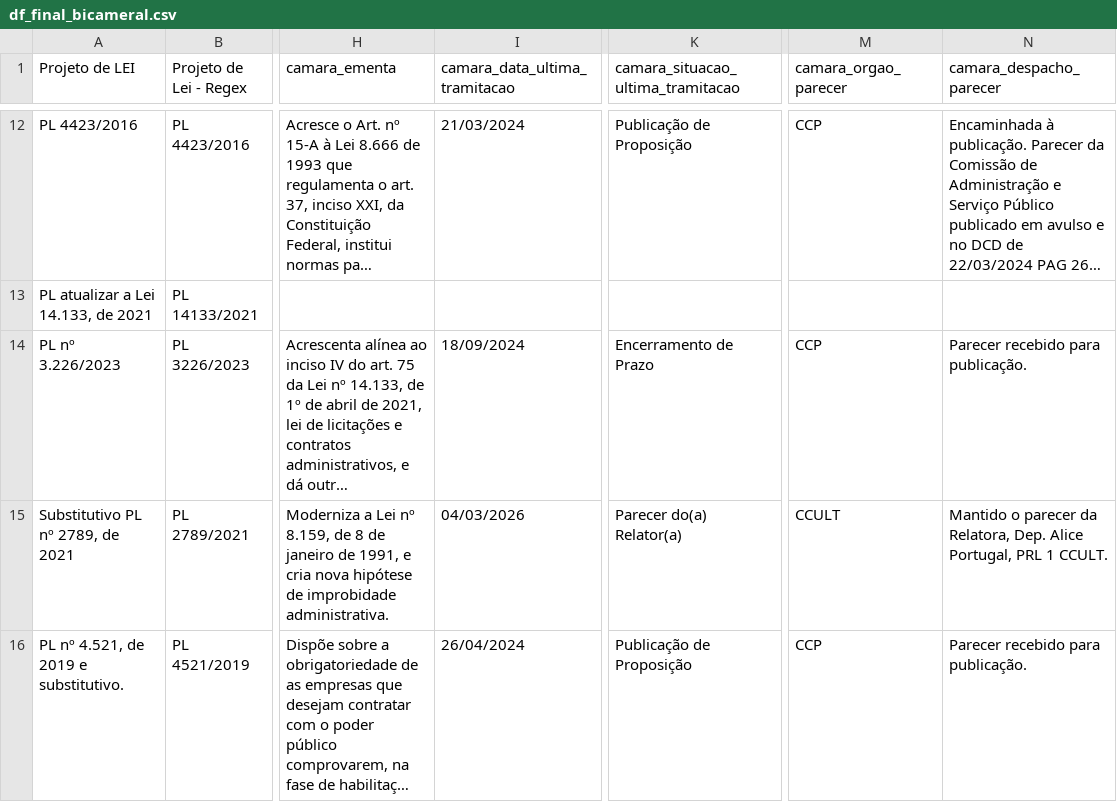
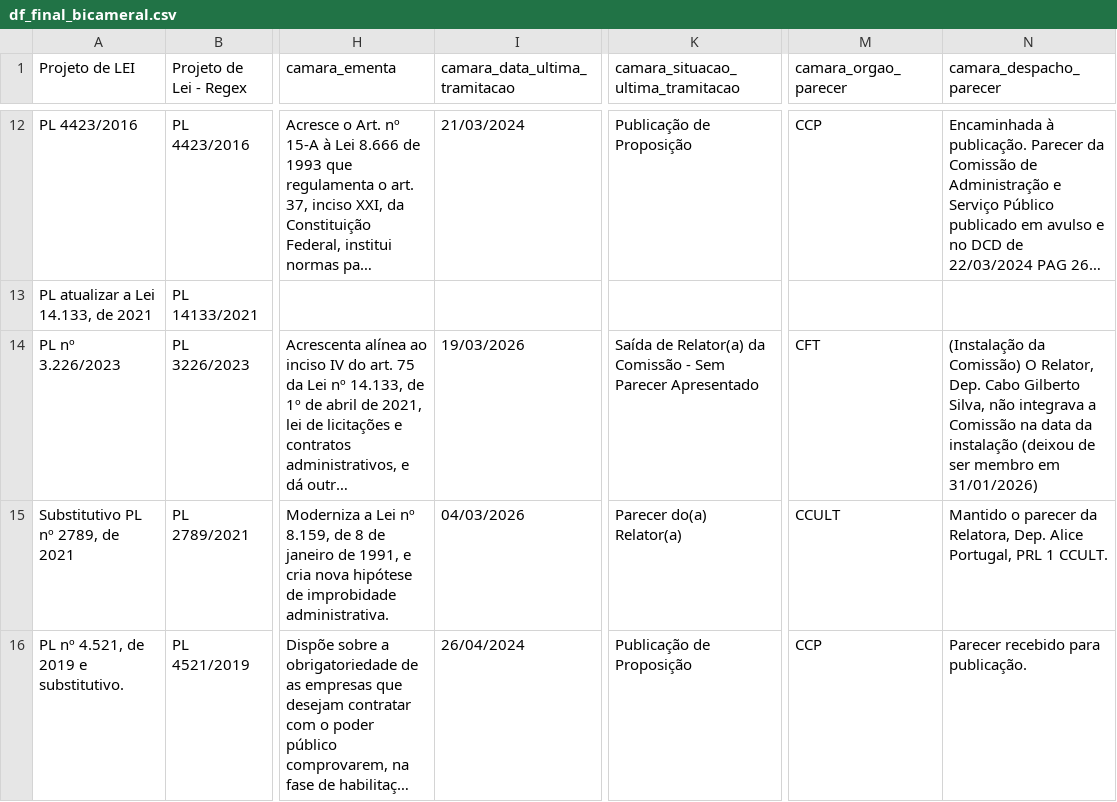
Before and after one commit to lab-dados-seges/monitoramento-parlamentar-delog-v2, a CSV file: data/df_final_bicameral.csv, drawn as a sheet; only a part is shown, gaps mark what is left out; long unchanged cells end in …; the diff names each change by its address in the sheet, - before the commit and + after, or states it on an @@ line.

```diff
--- a/data/df_final_bicameral.csv
+++ b/data/df_final_bicameral.csv
-I14 (camara_data_ultima_tramitacao): 18/09/2024
+I14 (camara_data_ultima_tramitacao): 19/03/2026
-K14: Encerramento de Prazo
+K14: Saída de Relator(a) da Comissão - Sem Parecer Apresentado
-M14 (camara_orgao_parecer): CCP
+M14 (camara_orgao_parecer): CFT
-N14 (camara_despacho_parecer): Parecer recebido para publicação.
+N14 (camara_despacho_parecer): (Instalação da Comissão) O Relator, Dep. Cabo Gilberto Silva, não integrava a Comissão na data da instalação (deixou de ser membro em 31/01/2026)
```
